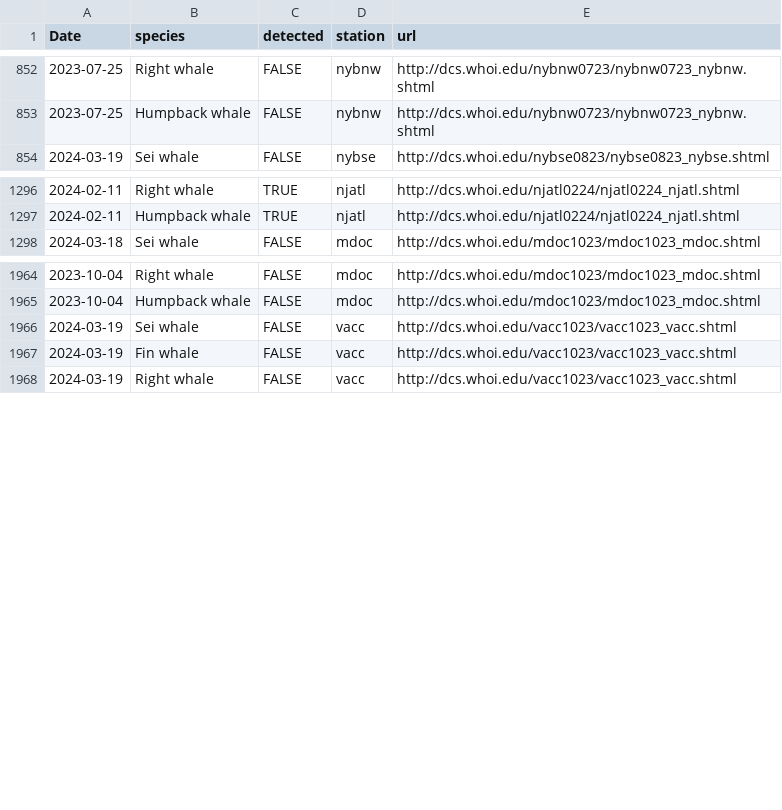
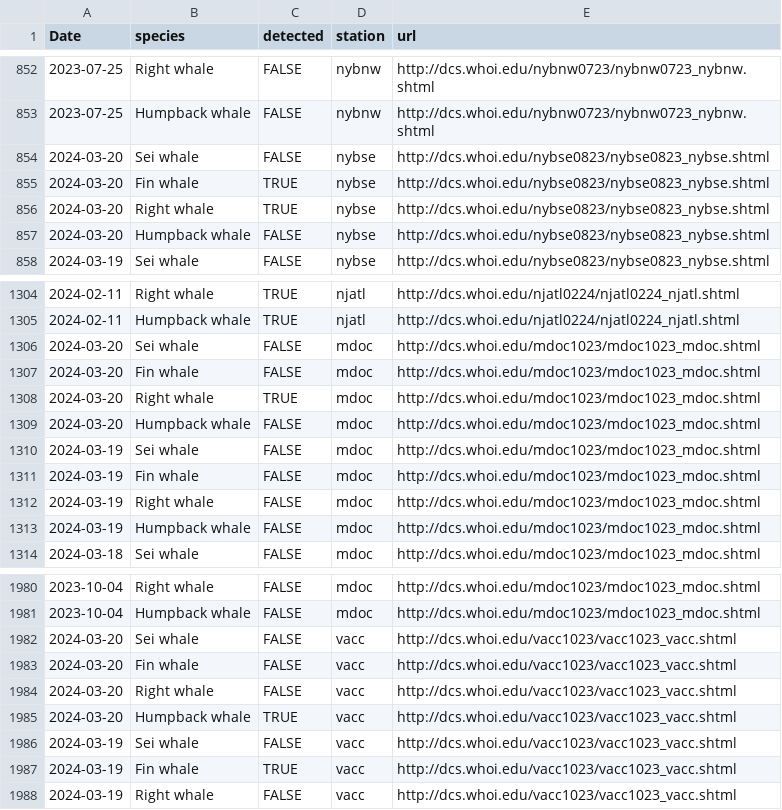
Before and after one commit to Tail-Winds/rtwb-flyway, a CSV file: rtwb_detections.csv, drawn as a sheet; only a part is shown, gaps mark what is left out; the diff covers the shown part only.

```diff
--- a/rtwb_detections.csv
+++ b/rtwb_detections.csv
@@ -853,2 +853,6 @@
 2023-07-25,"Humpback whale",FALSE,"nybnw","http://dcs.whoi.edu/nybnw0723/nybnw0723_nybnw.shtml"
+2024-03-20,"Sei whale",FALSE,"nybse","http://dcs.whoi.edu/nybse0823/nybse0823_nybse.shtml"
+2024-03-20,"Fin whale",TRUE,"nybse","http://dcs.whoi.edu/nybse0823/nybse0823_nybse.shtml"
+2024-03-20,"Right whale",TRUE,"nybse","http://dcs.whoi.edu/nybse0823/nybse0823_nybse.shtml"
+2024-03-20,"Humpback whale",FALSE,"nybse","http://dcs.whoi.edu/nybse0823/nybse0823_nybse.shtml"
 2024-03-19,"Sei whale",FALSE,"nybse","http://dcs.whoi.edu/nybse0823/nybse0823_nybse.shtml"
@@ -1297,2 +1305,10 @@
 2024-02-11,"Humpback whale",TRUE,"njatl","http://dcs.whoi.edu/njatl0224/njatl0224_njatl.shtml"
+2024-03-20,"Sei whale",FALSE,"mdoc","http://dcs.whoi.edu/mdoc1023/mdoc1023_mdoc.shtml"
+2024-03-20,"Fin whale",FALSE,"mdoc","http://dcs.whoi.edu/mdoc1023/mdoc1023_mdoc.shtml"
+2024-03-20,"Right whale",TRUE,"mdoc","http://dcs.whoi.edu/mdoc1023/mdoc1023_mdoc.shtml"
+2024-03-20,"Humpback whale",FALSE,"mdoc","http://dcs.whoi.edu/mdoc1023/mdoc1023_mdoc.shtml"
+2024-03-19,"Sei whale",FALSE,"mdoc","http://dcs.whoi.edu/mdoc1023/mdoc1023_mdoc.shtml"
+2024-03-19,"Fin whale",FALSE,"mdoc","http://dcs.whoi.edu/mdoc1023/mdoc1023_mdoc.shtml"
+2024-03-19,"Right whale",FALSE,"mdoc","http://dcs.whoi.edu/mdoc1023/mdoc1023_mdoc.shtml"
+2024-03-19,"Humpback whale",FALSE,"mdoc","http://dcs.whoi.edu/mdoc1023/mdoc1023_mdoc.shtml"
 2024-03-18,"Sei whale",FALSE,"mdoc","http://dcs.whoi.edu/mdoc1023/mdoc1023_mdoc.shtml"
@@ -1965,4 +1981,8 @@
 2023-10-04,"Humpback whale",FALSE,"mdoc","http://dcs.whoi.edu/mdoc1023/mdoc1023_mdoc.shtml"
+2024-03-20,"Sei whale",FALSE,"vacc","http://dcs.whoi.edu/vacc1023/vacc1023_vacc.shtml"
+2024-03-20,"Fin whale",FALSE,"vacc","http://dcs.whoi.edu/vacc1023/vacc1023_vacc.shtml"
+2024-03-20,"Right whale",FALSE,"vacc","http://dcs.whoi.edu/vacc1023/vacc1023_vacc.shtml"
+2024-03-20,"Humpback whale",TRUE,"vacc","http://dcs.whoi.edu/vacc1023/vacc1023_vacc.shtml"
 2024-03-19,"Sei whale",FALSE,"vacc","http://dcs.whoi.edu/vacc1023/vacc1023_vacc.shtml"
-2024-03-19,"Fin whale",FALSE,"vacc","http://dcs.whoi.edu/vacc1023/vacc1023_vacc.shtml"
+2024-03-19,"Fin whale",TRUE,"vacc","http://dcs.whoi.edu/vacc1023/vacc1023_vacc.shtml"
 2024-03-19,"Right whale",FALSE,"vacc","http://dcs.whoi.edu/vacc1023/vacc1023_vacc.shtml"
```
Also changed, not shown: 8 added rows elsewhere in this file, slow_zone_log.csv, 8 other files.
